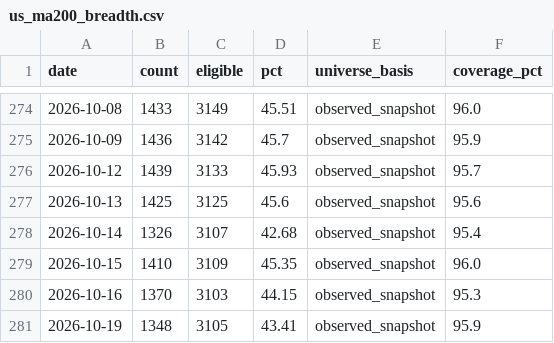
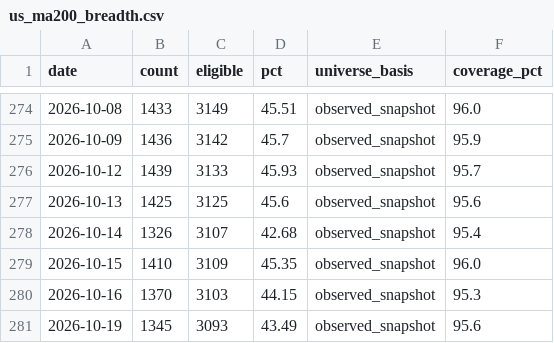
Before and after one commit to wesley314789/tw-momentum, a CSV file: data/us_ma200_breadth.csv, drawn as a sheet; only a part is shown, gaps mark what is left out.

```diff
--- a/data/us_ma200_breadth.csv
+++ b/data/us_ma200_breadth.csv
@@ -280,2 +280,2 @@ date,count,eligible,pct,universe_basis,coverage_pct
 2026-10-16,1370,3103,44.15,observed_snapshot,95.3
-2026-10-19,1348,3105,43.41,observed_snapshot,95.9
+2026-10-19,1345,3093,43.49,observed_snapshot,95.6
```
Also changed, not shown: data/gex_history.csv, 3 other files.
